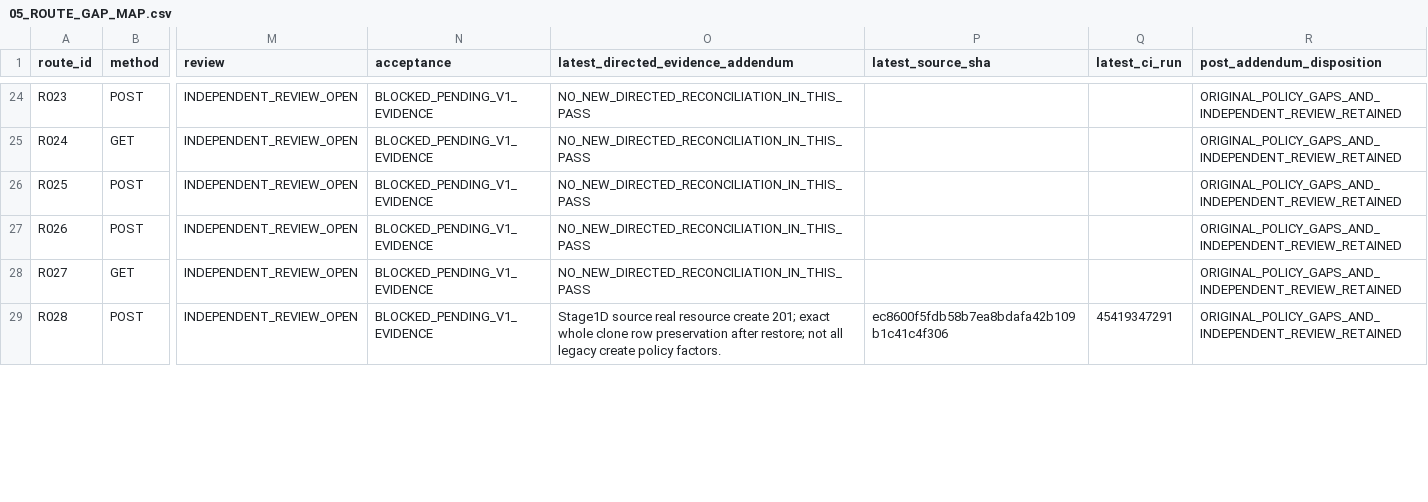
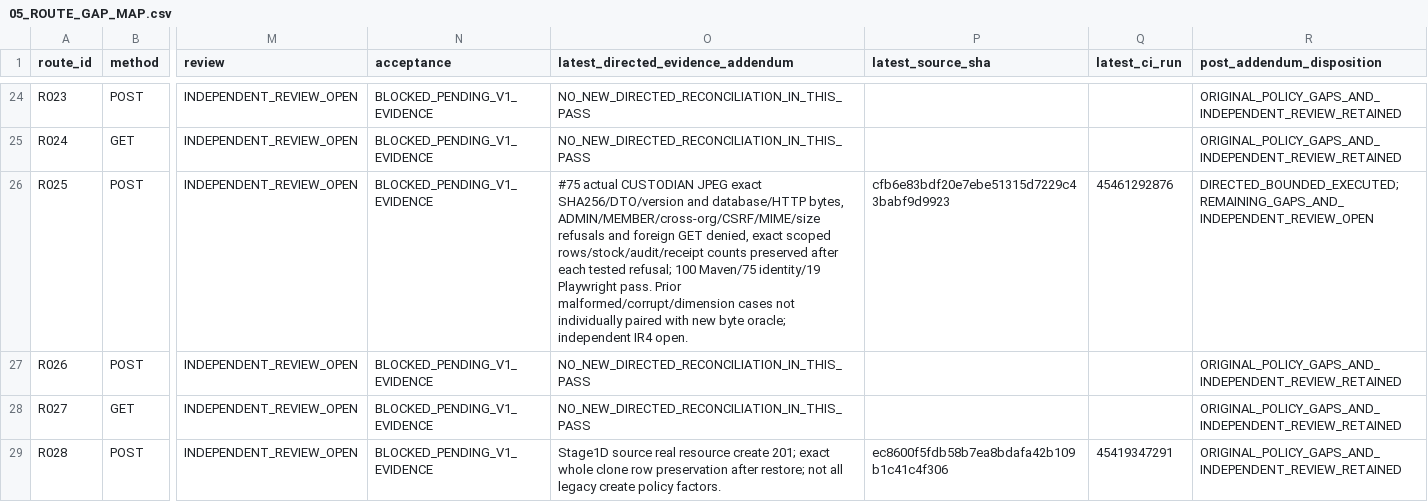
Before and after one commit to newonathe/OrgResource, a CSV file: docs/handoffs/claude-local-execution-2026-11-24/05_ROUTE_GAP_MAP.csv, drawn as a sheet; only a part is shown, gaps mark what is left out; the diff names each change by its address in the sheet, - before the commit and + after, or states it on an @@ line.

```diff
--- a/docs/handoffs/claude-local-execution-2026-11-24/05_ROUTE_GAP_MAP.csv
+++ b/docs/handoffs/claude-local-execution-2026-11-24/05_ROUTE_GAP_MAP.csv
-O26: NO_NEW_DIRECTED_RECONCILIATION_IN_THIS_PASS
+O26: #75 actual CUSTODIAN JPEG exact SHA256/DTO/version and database/HTTP bytes, ADMIN/MEMBER/cross-org/CSRF/MIME/size refusals and foreign GET denied, exact scoped rows/stock/audit/receipt counts preserved after each tested refusal; 100 Maven/75 identity/19 Playwright pass. Prior malformed/corrupt/dimension cases not individually paired with new byte oracle; independent IR4 open.
-P26 (latest_source_sha): (empty)
+P26 (latest_source_sha): cfb6e83bdf20e7ebe51315d7229c43babf9d9923
-Q26 (latest_ci_run): (empty)
+Q26 (latest_ci_run): 45461292876
-R26 (post_addendum_disposition): ORIGINAL_POLICY_GAPS_AND_INDEPENDENT_REVIEW_RETAINED
+R26 (post_addendum_disposition): DIRECTED_BOUNDED_EXECUTED; REMAINING_GAPS_AND_INDEPENDENT_REVIEW_OPEN
```
Also changed, not shown: docs/project-continuity/09_INCREMENTAL_SOURCE_INDEX.csv, 7 other files.
